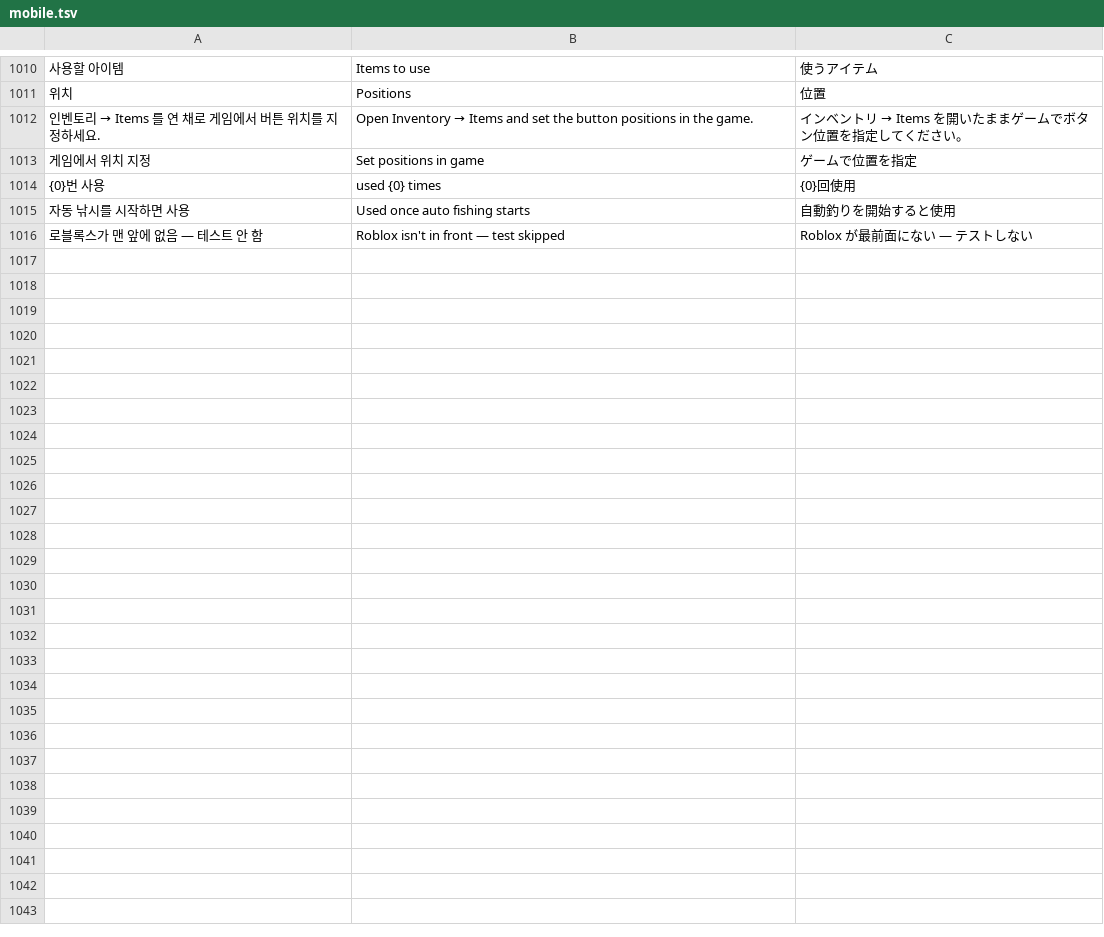
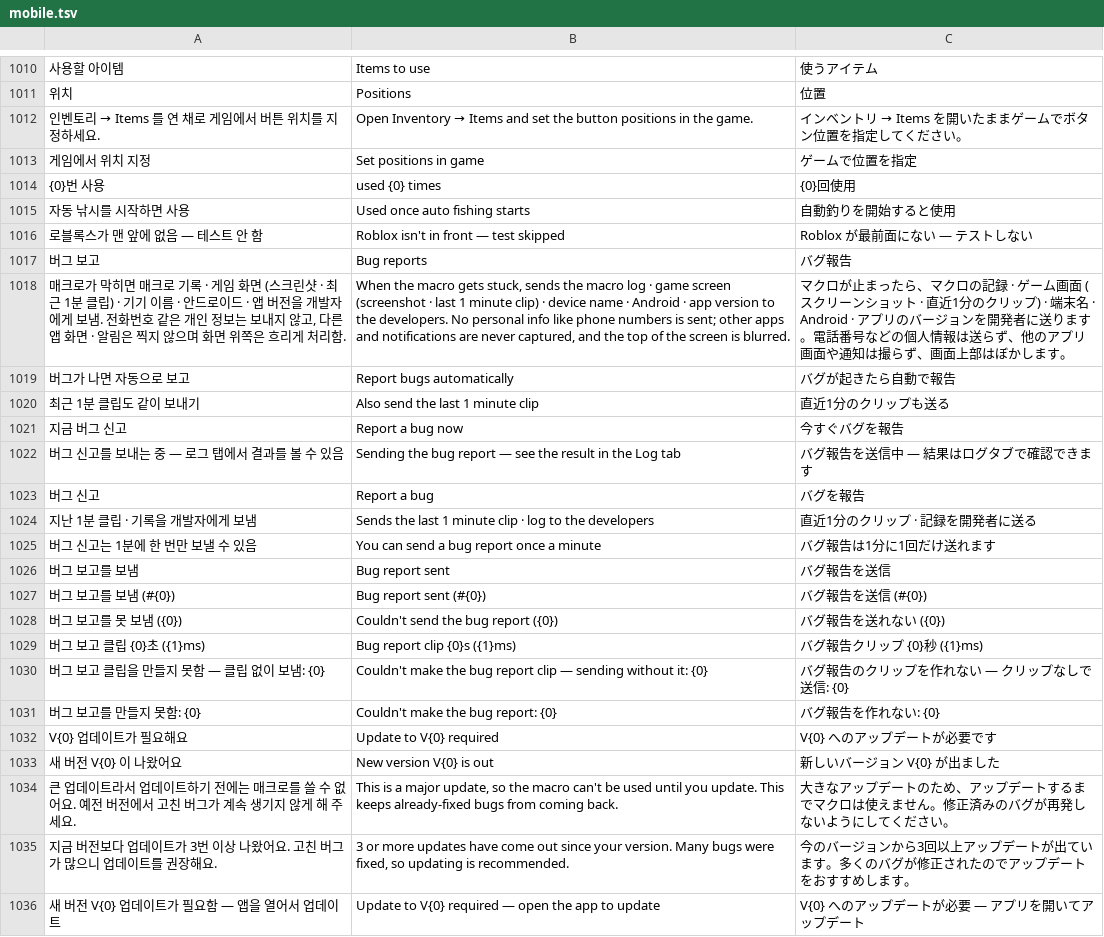
Before and after one commit to XxErone2xX/Acrux-app, a TSV file: android/app/src/main/assets/i18n/mobile.tsv, drawn as a sheet; only a part is shown, gaps mark what is left out; the diff names each change by its address in the sheet, - before the commit and + after, or states it on an @@ line.

```diff
--- a/android/app/src/main/assets/i18n/mobile.tsv
+++ b/android/app/src/main/assets/i18n/mobile.tsv
+row 1017: 버그 보고 | Bug reports | バグ報告
+row 1018: 매크로가 막히면 매크로 기록 · 게임 화면 (스크린샷 · 최근 1분 클립) · 기기 이름 · 안드로이드 · 앱 버전을 개발자에게 보냄. 전화번호 같은 개인 정보는 보내지 않고, 다른 앱 화면 · 알림은 찍지 않으며 화면 위쪽은 흐리게 처리함. | When the macro gets stuck, sends the macro log · game screen (screenshot · last 1 minute clip) · device name · Android · app version to the developers. No personal info like phone numbers is sent; other apps and notifications are never captured, and the top of the screen is blurred. | マクロが止まったら、マクロの記録 · ゲーム画面 (スクリーンショット · 直近1分のクリップ) · 端末名 · Android · アプリのバージョンを開発者に送ります。電話番号などの個人情報は送らず、他のアプリ画面や通知は撮らず、画面上部はぼかします。
+row 1019: 버그가 나면 자동으로 보고 | Report bugs automatically | バグが起きたら自動で報告
+row 1020: 최근 1분 클립도 같이 보내기 | Also send the last 1 minute clip | 直近1分のクリップも送る
+row 1021: 지금 버그 신고 | Report a bug now | 今すぐバグを報告
+row 1022: 버그 신고를 보내는 중 — 로그 탭에서 결과를 볼 수 있음 | Sending the bug report — see the result in the Log tab | バグ報告を送信中 — 結果はログタブで確認できます
+row 1023: 버그 신고 | Report a bug | バグを報告
+row 1024: 지난 1분 클립 · 기록을 개발자에게 보냄 | Sends the last 1 minute clip · log to the developers | 直近1分のクリップ · 記録を開発者に送る
+row 1025: 버그 신고는 1분에 한 번만 보낼 수 있음 | You can send a bug report once a minute | バグ報告は1分に1回だけ送れます
+row 1026: 버그 보고를 보냄 | Bug report sent | バグ報告を送信
+row 1027: 버그 보고를 보냄 (#{0}) | Bug report sent (#{0}) | バグ報告を送信 (#{0})
+row 1028: 버그 보고를 못 보냄 ({0}) | Couldn't send the bug report ({0}) | バグ報告を送れない ({0})
+row 1029: 버그 보고 클립 {0}초 ({1}ms) | Bug report clip {0}s ({1}ms) | バグ報告クリップ {0}秒 ({1}ms)
+row 1030: 버그 보고 클립을 만들지 못함 — 클립 없이 보냄: {0} | Couldn't make the bug report clip — sending without it: {0} | バグ報告のクリップを作れない — クリップなしで送信: {0}
+row 1031: 버그 보고를 만들지 못함: {0} | Couldn't make the bug report: {0} | バグ報告を作れない: {0}
+row 1032: V{0} 업데이트가 필요해요 | Update to V{0} required | V{0} へのアップデートが必要です
+row 1033: 새 버전 V{0} 이 나왔어요 | New version V{0} is out | 新しいバージョン V{0} が出ました
+row 1034: 큰 업데이트라서 업데이트하기 전에는 매크로를 쓸 수 없어요. 예전 버전에서 고친 버그가 계속 생기지 않게 해 주세요. | This is a major update, so the macro can't be used until you update. This keeps already-fixed bugs from coming back. | 大きなアップデートのため、アップデートするまでマクロは使えません。修正済みのバグが再発しないようにしてください。
+row 1035: 지금 버전보다 업데이트가 3번 이상 나왔어요. 고친 버그가 많으니 업데이트를 권장해요. | 3 or more updates have come out since your version. Many bugs were fixed, so updating is recommended. | 今のバージョンから3回以上アップデートが出ています。多くのバグが修正されたのでアップデートをおすすめします。
+row 1036: 새 버전 V{0} 업데이트가 필요함 — 앱을 열어서 업데이트 | Update to V{0} required — open the app to update | V{0} へのアップデートが必要 — アプリを開いてアップデート
```
Also changed, not shown: 11 other files.
